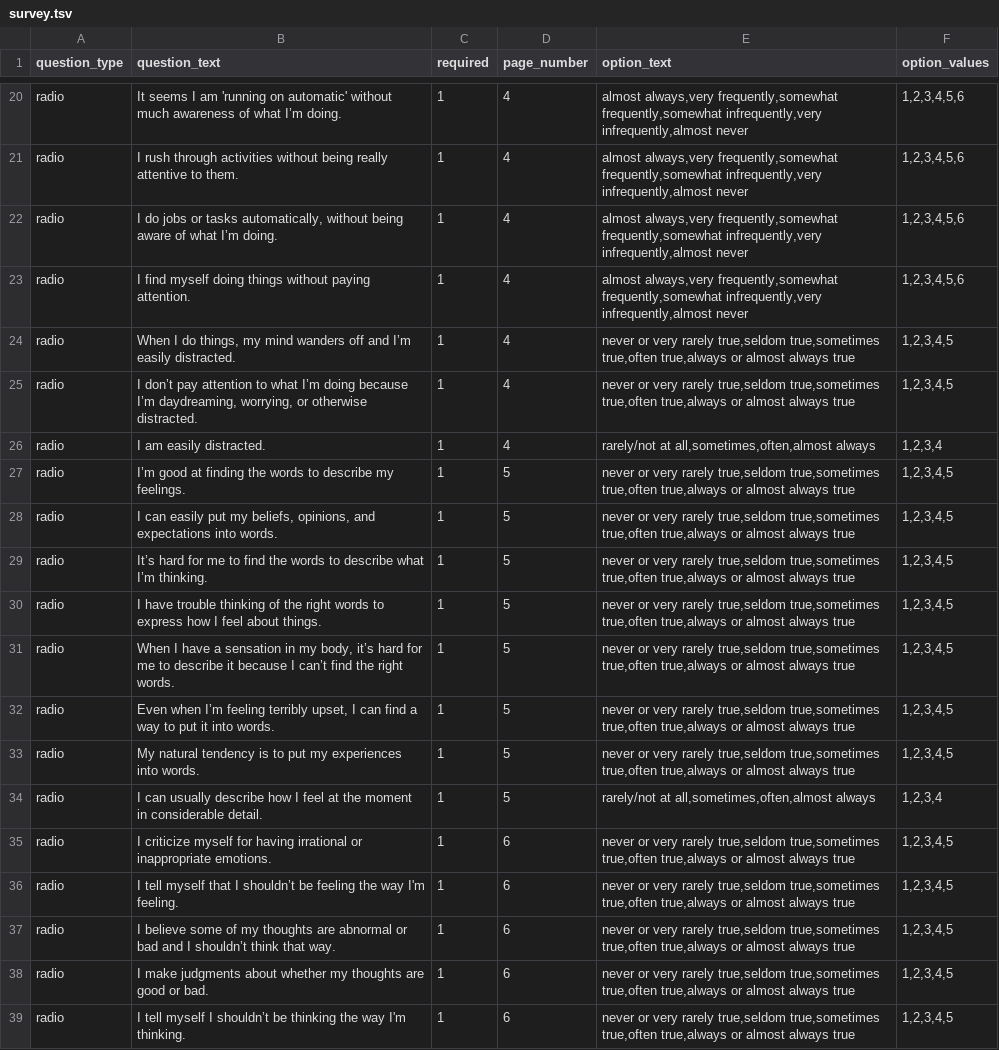
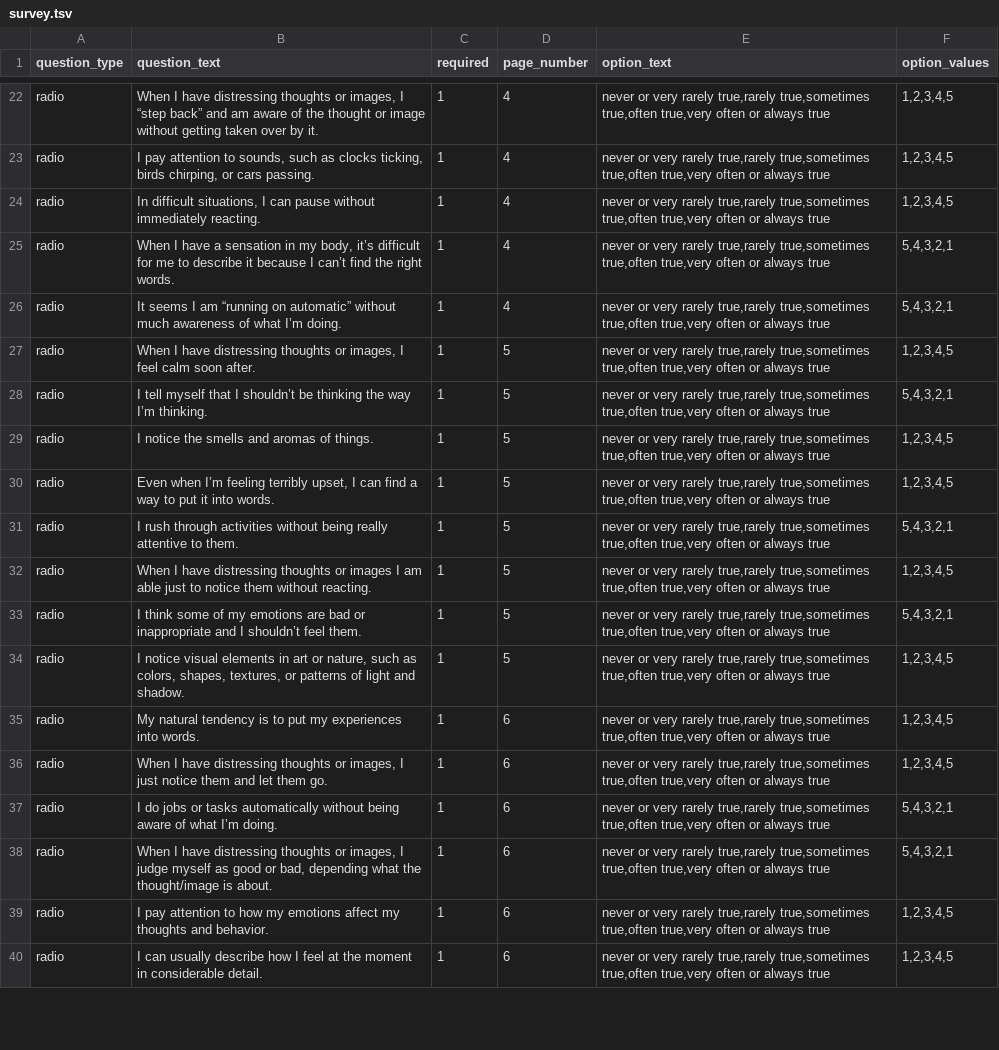
Before and after one commit to expfactory/expfactory-surveys, a TSV file: five_facet_mindfulness_survey/survey.tsv, drawn as a sheet; only a part is shown, gaps mark what is left out; removed rows and columns are numbered as before the commit, all else as after; the diff covers the shown part only; the diff names each change by its address in the sheet, - before the commit and + after, or states it on an @@ line.

```diff
--- a/five_facet_mindfulness_survey/survey.tsv
+++ b/five_facet_mindfulness_survey/survey.tsv
-B22 (question_text): It seems I am 'running on automatic' without much awareness of what I’m doing.
+B22 (question_text): When I have distressing thoughts or images, I “step back” and am aware of the thought or image without getting taken over by it.
-E22:E25 (option_text): almost always,very frequently,somewhat frequently,somewhat infrequently,very infrequently,almost never
+E22:E25 (option_text): never or very rarely true,rarely true,sometimes true,often true,very often or always true
-F22:F24 (option_values): 1,2,3,4,5,6
+F22:F24 (option_values): 1,2,3,4,5
-B23 (question_text): I rush through activities without being really attentive to them.
+B23 (question_text): I pay attention to sounds, such as clocks ticking, birds chirping, or cars passing.
-B24 (question_text): I do jobs or tasks automatically, without being aware of what I’m doing.
+B24 (question_text): In difficult situations, I can pause without immediately reacting.
-B25 (question_text): I find myself doing things without paying attention.
+B25 (question_text): When I have a sensation in my body, it’s difficult for me to describe it because I can’t find the right words.
-F25 (option_values): 1,2,3,4,5,6
+F25 (option_values): 5,4,3,2,1
-B26 (question_text): When I do things, my mind wanders off and I’m easily distracted.
+B26 (question_text): It seems I am “running on automatic” without much awareness of what I’m doing.
-E26:E27 (option_text): …very rarely true,seldom true,sometimes true,often true,always or almost always true
+E26:E27 (option_text): …very rarely true,rarely true,sometimes true,often true,very often or always true
-F26 (option_values): 1,2,3,4,5
+F26 (option_values): 5,4,3,2,1
-B27 (question_text): I don’t pay attention to what I’m doing because I’m daydreaming, worrying, or otherwise distracted.
+B27 (question_text): When I have distressing thoughts or images, I feel calm soon after.
-D27 (page_number): 4
+D27 (page_number): 5
-row 26: radio | I am easily distracted. | 1 | 4 | rarely/not at all,sometimes,often,almost always | 1,2,3,4
+row 28: radio | I tell myself that I shouldn’t be thinking the way I’m thinking. | 1 | 5 | never or very rarely true,rarely true,sometimes true,often true,very often or always true | 5,4,3,2,1
-B29 (question_text): I’m good at finding the words to describe my feelings.
+B29 (question_text): I notice the smells and aromas of things.
-E29:E35 (option_text): …very rarely true,seldom true,sometimes true,often true,always or almost always true
+E29:E35 (option_text): …very rarely true,rarely true,sometimes true,often true,very often or always true
-B30 (question_text): I can easily put my beliefs, opinions, and expectations into words.
+B30 (question_text): Even when I’m feeling terribly upset, I can find a way to put it into words.
-B31 (question_text): It’s hard for me to find the words to describe what I’m thinking.
+B31 (question_text): I rush through activities without being really attentive to them.
-F31 (option_values): 1,2,3,4,5
+F31 (option_values): 5,4,3,2,1
-B32 (question_text): I have trouble thinking of the right words to express how I feel about things.
+B32 (question_text): When I have distressing thoughts or images I am able just to notice them without reacting.
-B33 (question_text): When I have a sensation in my body, it’s hard for me to describe it because I can’t find the right words.
+B33 (question_text): I think some of my emotions are bad or inappropriate and I shouldn’t feel them.
-F33 (option_values): 1,2,3,4,5
+F33 (option_values): 5,4,3,2,1
-B34 (question_text): Even when I’m feeling terribly upset, I can find a way to put it into words.
+B34 (question_text): I notice visual elements in art or nature, such as colors, shapes, textures, or patterns of light and shadow.
-D35 (page_number): 5
+D35 (page_number): 6
-row 34: radio | I can usually describe how I feel at the moment in considerable detail. | 1 | 5 | rarely/not at all,sometimes,often,almost always | 1,2,3,4
-B36 (question_text): I criticize myself for having irrational or inappropriate emotions.
+B36 (question_text): When I have distressing thoughts or images, I just notice them and let them go.
-E36:E40 (option_text): …very rarely true,seldom true,sometimes true,often true,always or almost always true
+E36:E40 (option_text): …very rarely true,rarely true,sometimes true,often true,very often or always true
-B37 (question_text): I tell myself that I shouldn’t be feeling the way I'm feeling.
+B37 (question_text): I do jobs or tasks automatically without being aware of what I’m doing.
-F37:F38 (option_values): 1,2,3,4,5
+F37:F38 (option_values): 5,4,3,2,1
-B38 (question_text): I believe some of my thoughts are abnormal or bad and I shouldn’t think that way.
+B38 (question_text): When I have distressing thoughts or images, I judge myself as good or bad, depending what the thought/image is about.
-B39 (question_text): I make judgments about whether my thoughts are good or bad.
+B39 (question_text): I pay attention to how my emotions affect my thoughts and behavior.
-B40 (question_text): I tell myself I shouldn’t be thinking the way I'm thinking.
+B40 (question_text): I can usually describe how I feel at the moment in considerable detail.
```
Also changed, not shown: 4 added rows, 3 removed rows and 41 edited cells elsewhere in this file, alcohol_drugs_survey/survey.tsv, 2 other files.
